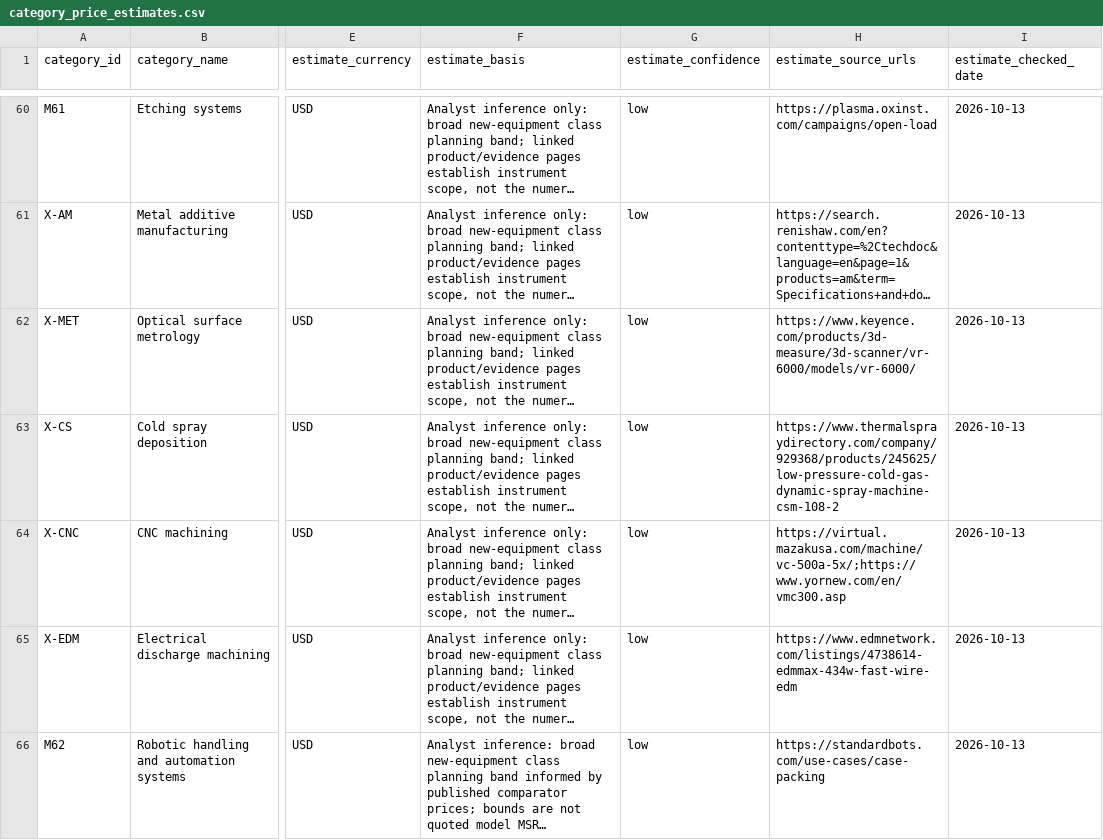
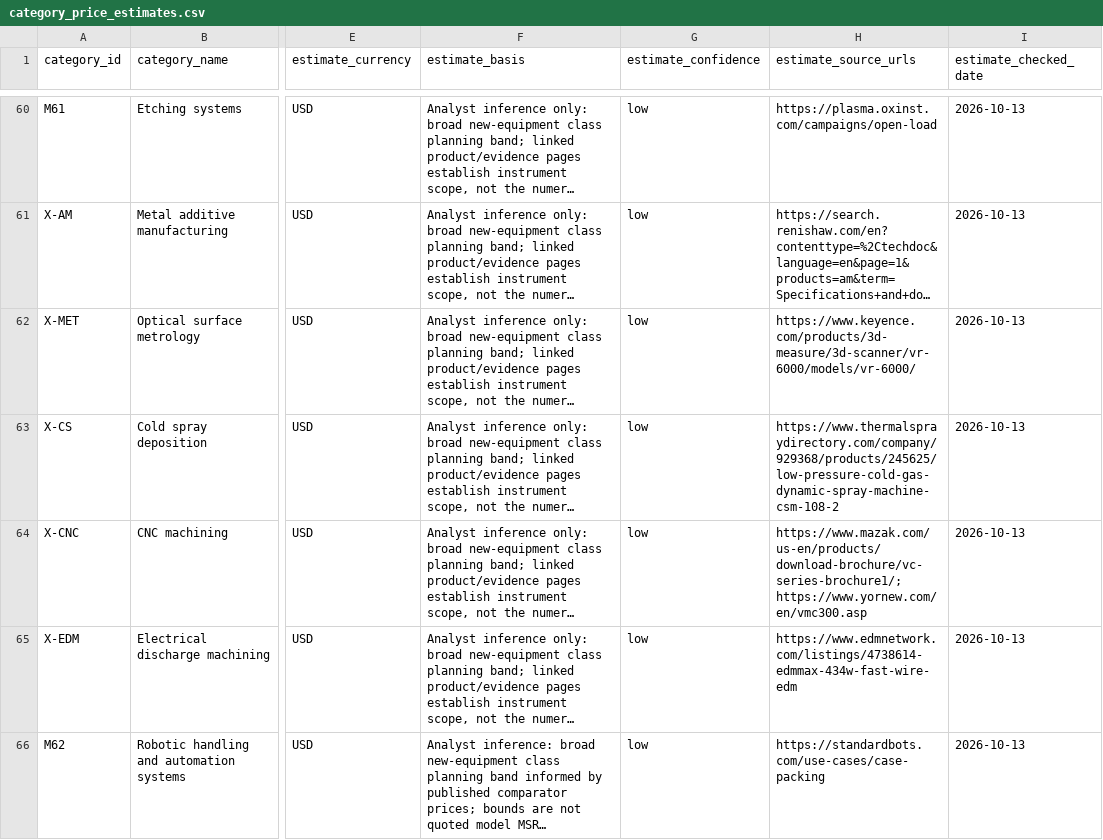
Before and after one commit to PodComet/ICoN-PCL-Equipment-Metadata, a CSV file: catalog/category_price_estimates.csv, drawn as a sheet; only a part is shown, gaps mark what is left out; long unchanged cells end in …; the diff names each change by its address in the sheet, - before the commit and + after, or states it on an @@ line.

```diff
--- a/catalog/category_price_estimates.csv
+++ b/catalog/category_price_estimates.csv
-H64 (estimate_source_urls): https://virtual.mazakusa.com/machine/vc-500a-5x/;https://www.yornew.com/en/vmc300.asp
+H64 (estimate_source_urls): https://www.mazak.com/us-en/products/download-brochure/vc-series-brochure1/;https://www.yornew.com/en/vmc300.asp
```
Also changed, not shown: catalog/equipment.csv, catalog/manufacturers.csv, 9 other files.
